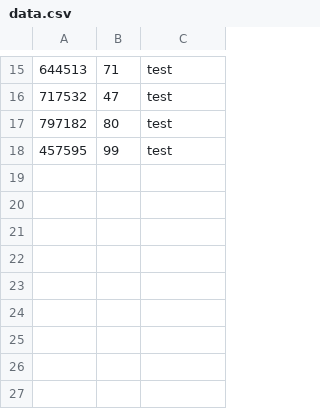
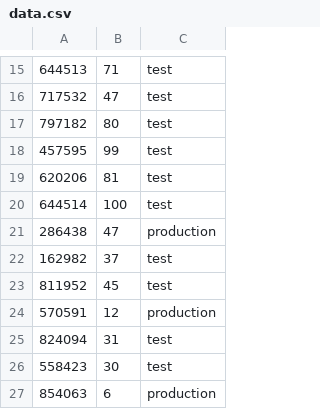
Before and after one commit to garethcmurphy/ml-quality, a CSV file: data.csv, drawn as a sheet; only a part is shown, gaps mark what is left out; the diff names each change by its address in the sheet, - before the commit and + after, or states it on an @@ line.

Commit message:
typo

```diff
--- a/data.csv
+++ b/data.csv
+row 19: 620206 | 81 | test
+row 20: 644514 | 100 | test
+row 21: 286438 | 47 | production
+row 22: 162982 | 37 | test
+row 23: 811952 | 45 | test
+row 24: 570591 | 12 | production
+row 25: 824094 | 31 | test
+row 26: 558423 | 30 | test
+row 27: 854063 | 6 | production
```
Also changed, not shown: 1 other file.
